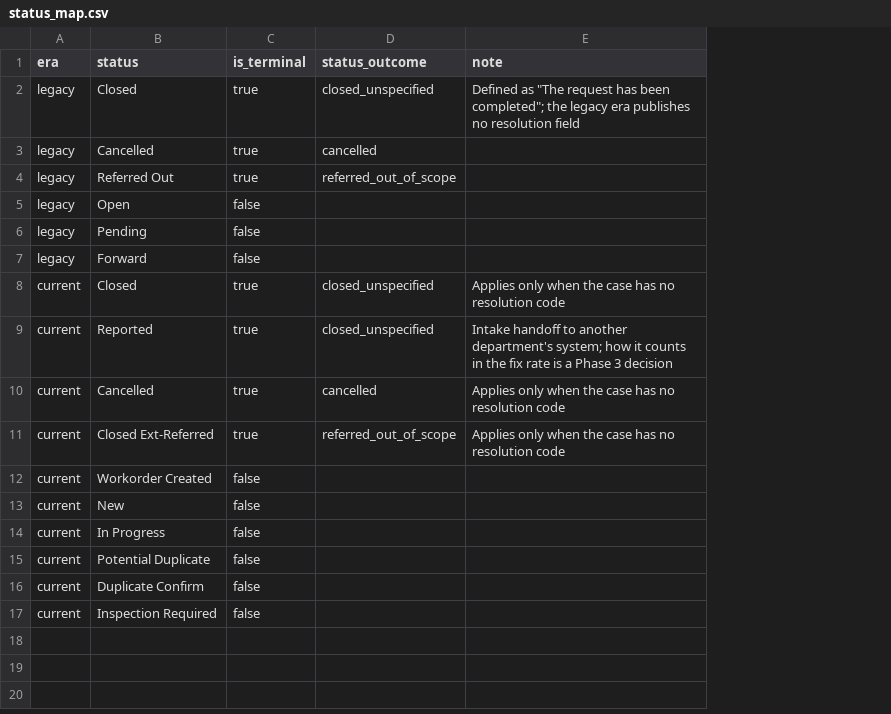
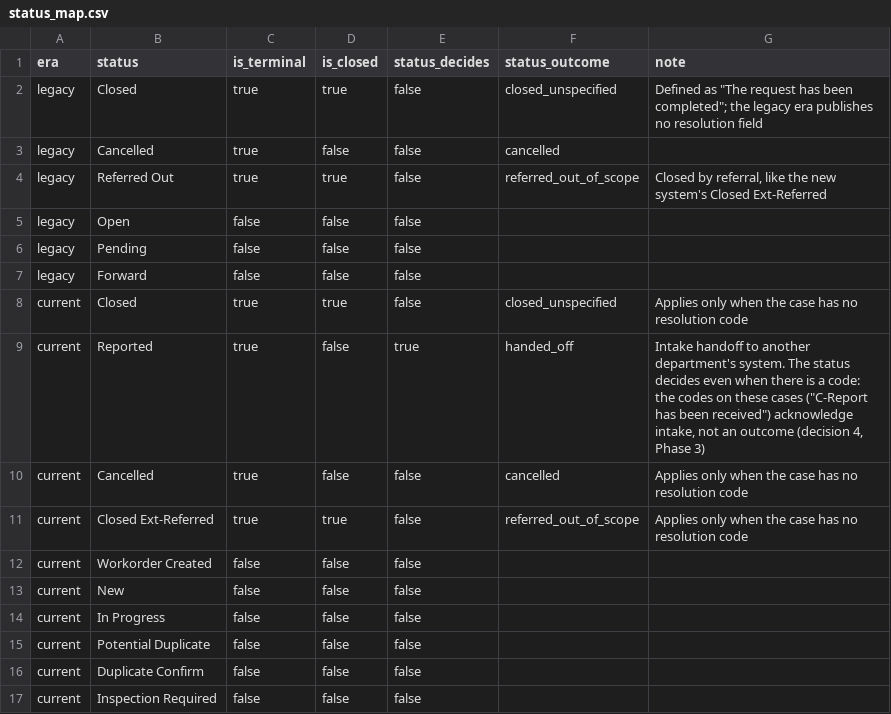
Before and after one commit to SkyeJM/la311-closed-vs-fixed, a CSV file: dbt/seeds/status_map.csv, drawn as a sheet; addresses are those after the commit; the diff names each change by its address in the sheet, - before the commit and + after, or states it on an @@ line.

```diff
--- a/dbt/seeds/status_map.csv
+++ b/dbt/seeds/status_map.csv
+column D (is_closed), rows 2-17: true | false | true | false | false | false | true | false | false | true | false | false | false | false | false | false
+column E (status_decides), rows 2-17: false | false | false | false | false | false | false | true | false | false | false | false | false | false | false | false
-G4 (note): (empty)
+G4 (note): Closed by referral, like the new system's Closed Ext-Referred
-F9 (status_outcome): closed_unspecified
+F9 (status_outcome): handed_off
-G9 (note): …another department's system; how it counts in the fix rate is a Phase 3 decision
+G9 (note): …another department's system. The status decides even when there is a code: the codes on these cases ("C-Report has been received") acknowledge intake, not an outcome (decision 4, Phase 3)
```
Also changed, not shown: dbt/seeds/closure_outcomes.csv, 17 other files.
